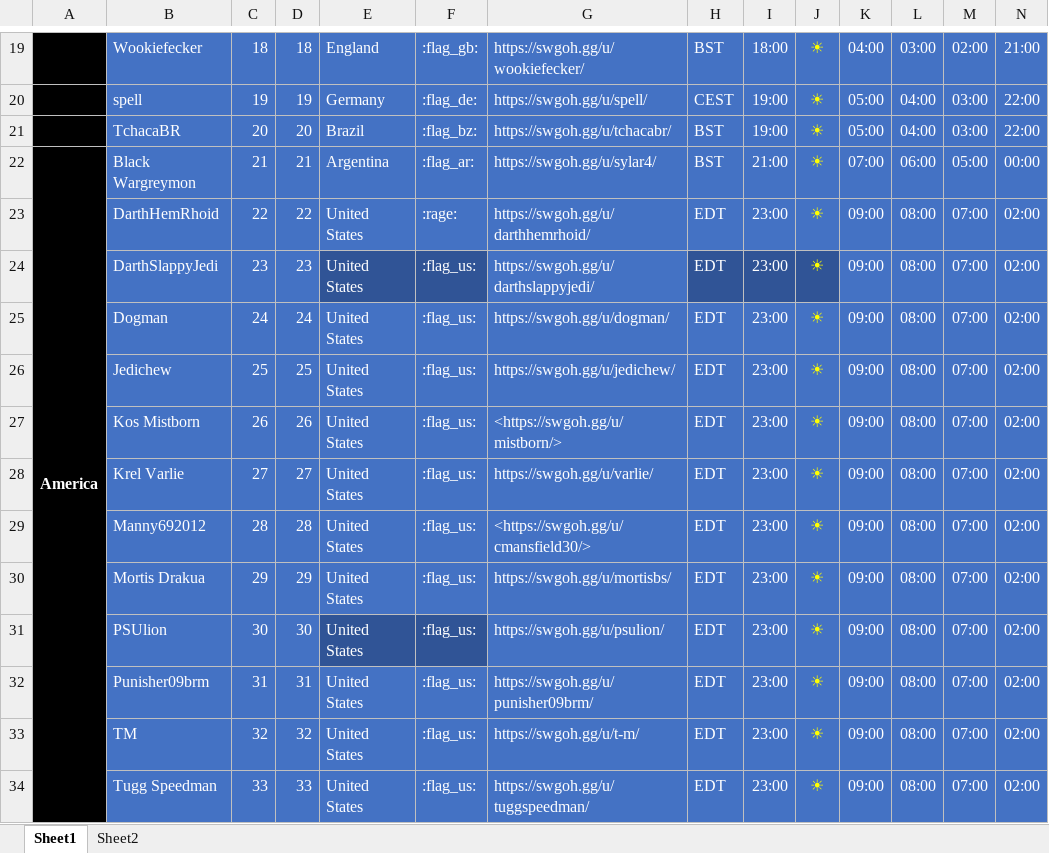
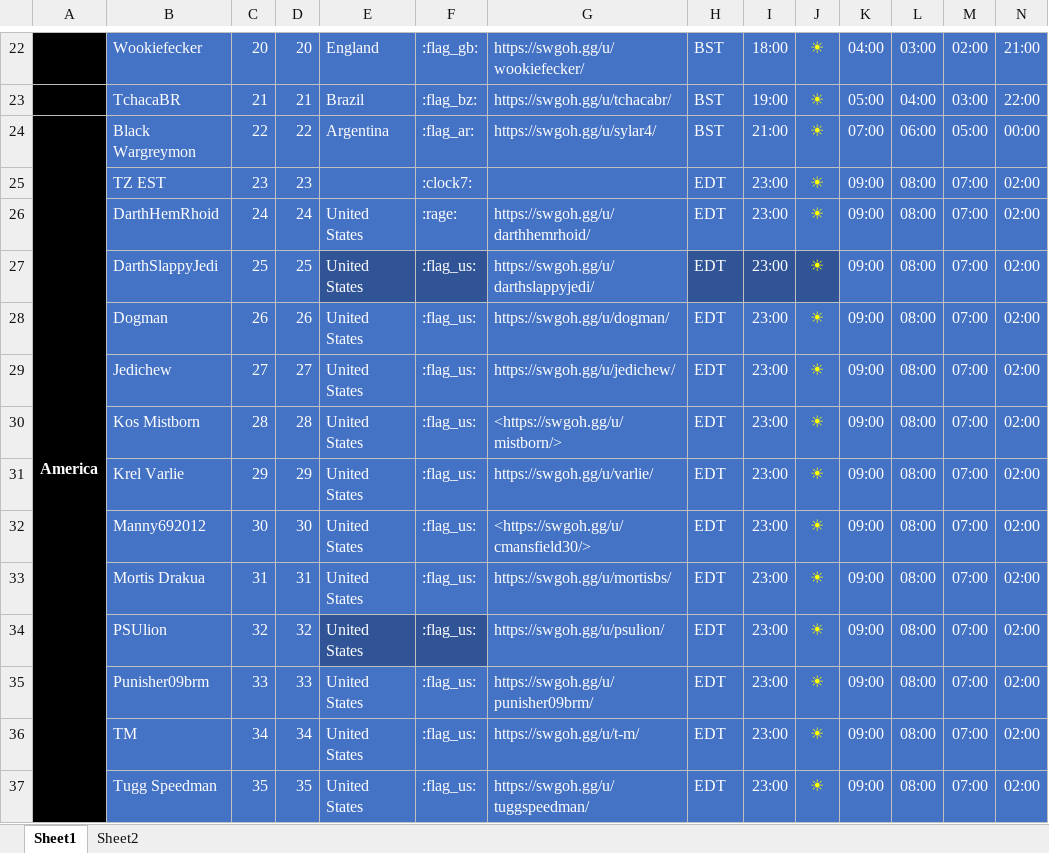
Before and after one commit to tdm00/swgoh-squad-arena-payout-bot, an Excel workbook: SWGoH_Shard.xlsx, sheet Sheet1, drawn as a sheet; only a part is shown, gaps mark what is left out; values as stored, in another font and other column widths than the file's, no borders; conditional formats not drawn; removed rows and columns are numbered as before the commit, all else as after; rows hold the shown columns only; the diff covers the shown part only; the diff names each change by its address in the sheet, - before the commit and + after, or states it on an @@ line.

```diff
--- a/SWGoH_Shard.xlsx (sheet Sheet1)
+++ b/SWGoH_Shard.xlsx (sheet Sheet1)
-C22: 18
+C22: 20
-D22: 18
+D22: 20
-row 20:  | spell | 19 | 19 | Germany | :flag_de: | https://swgoh.gg/u/spell/ | CEST | 19:00 | ☀ | 05:00 | 04:00 | 03:00 | 22:00
-C23: 20
+C23: 21
-D23: 20
+D23: 21
-C24: 21
+C24: 22
-D24: 21
+D24: 22
+row 25:  | TZ EST | 23 | 23 |  | :clock7: |  | EDT | 23:00 | ☀ | 09:00 | 08:00 | 07:00 | 02:00
-C26: 22
+C26: 24
-D26: 22
+D26: 24
-C27: 23
+C27: 25
-D27: 23
+D27: 25
-C28: 24
+C28: 26
-D28: 24
+D28: 26
-C29: 25
+C29: 27
-D29: 25
+D29: 27
-C30: 26
+C30: 28
-D30: 26
+D30: 28
-C31: 27
+C31: 29
-D31: 27
+D31: 29
-C32: 28
+C32: 30
-D32: 28
+D32: 30
-C33: 29
+C33: 31
-D33: 29
+D33: 31
-C34: 30
+C34: 32
-D34: 30
+D34: 32
-C35: 31
+C35: 33
-D35: 31
+D35: 33
-C36: 32
+C36: 34
-D36: 32
+D36: 34
-C37: 33
+C37: 35
-D37: 33
+D37: 35
```
Also changed, not shown: 4 added rows and 64 edited cells elsewhere in this sheet, formulas that keep their value.
